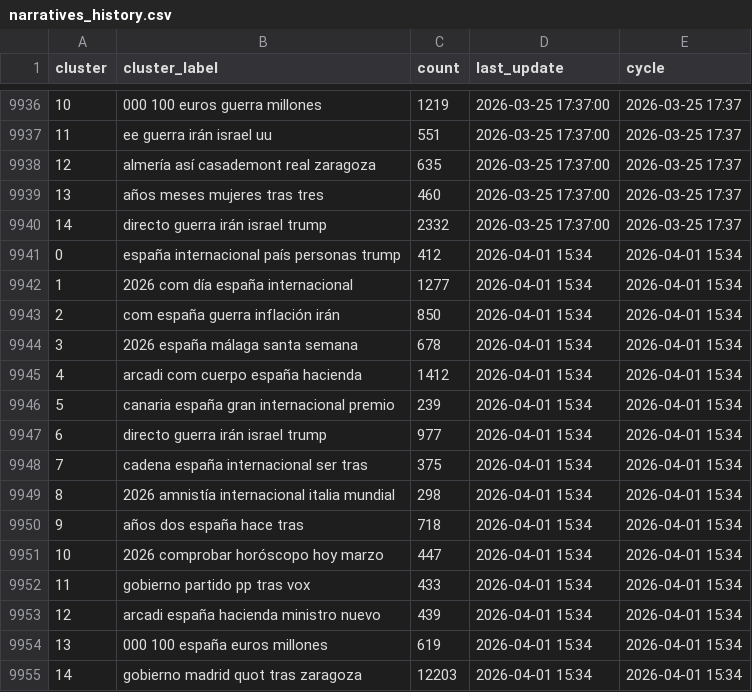
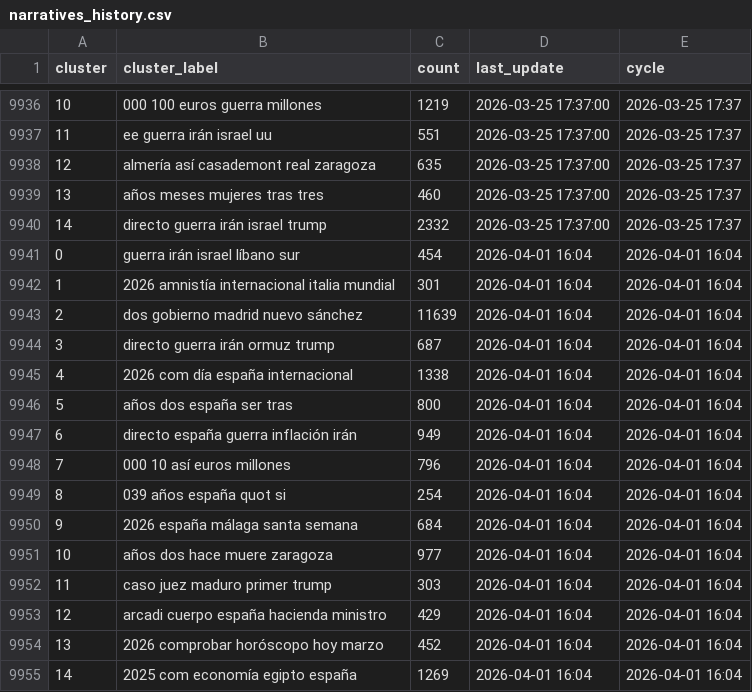
Before and after one commit to mcasrom/narrative-radar, a CSV file: data/processed/narratives_history.csv, drawn as a sheet; only a part is shown, gaps mark what is left out.

```diff
--- a/data/processed/narratives_history.csv
+++ b/data/processed/narratives_history.csv
@@ -9940,16 +9940,16 @@ cluster,cluster_label,count,last_update,cycle
 14,directo guerra irán israel trump,2332,2026-03-25 17:37:00,2026-03-25 17:37
-0,españa internacional país personas trump,412,2026-04-01 15:34,2026-04-01 15:34
-1,2026 com día españa internacional,1277,2026-04-01 15:34,2026-04-01 15:34
-2,com españa guerra inflación irán,850,2026-04-01 15:34,2026-04-01 15:34
-3,2026 españa málaga santa semana,678,2026-04-01 15:34,2026-04-01 15:34
-4,arcadi com cuerpo españa hacienda,1412,2026-04-01 15:34,2026-04-01 15:34
-5,canaria españa gran internacional premio,239,2026-04-01 15:34,2026-04-01 15:34
-6,directo guerra irán israel trump,977,2026-04-01 15:34,2026-04-01 15:34
-7,cadena españa internacional ser tras,375,2026-04-01 15:34,2026-04-01 15:34
-8,2026 amnistía internacional italia mundial,298,2026-04-01 15:34,2026-04-01 15:34
-9,años dos españa hace tras,718,2026-04-01 15:34,2026-04-01 15:34
-10,2026 comprobar horóscopo hoy marzo,447,2026-04-01 15:34,2026-04-01 15:34
-11,gobierno partido pp tras vox,433,2026-04-01 15:34,2026-04-01 15:34
-12,arcadi españa hacienda ministro nuevo,439,2026-04-01 15:34,2026-04-01 15:34
-13,000 100 españa euros millones,619,2026-04-01 15:34,2026-04-01 15:34
-14,gobierno madrid quot tras zaragoza,12203,2026-04-01 15:34,2026-04-01 15:34
+0,guerra irán israel líbano sur,454,2026-04-01 16:04,2026-04-01 16:04
+1,2026 amnistía internacional italia mundial,301,2026-04-01 16:04,2026-04-01 16:04
+2,dos gobierno madrid nuevo sánchez,11639,2026-04-01 16:04,2026-04-01 16:04
+3,directo guerra irán ormuz trump,687,2026-04-01 16:04,2026-04-01 16:04
+4,2026 com día españa internacional,1338,2026-04-01 16:04,2026-04-01 16:04
+5,años dos españa ser tras,800,2026-04-01 16:04,2026-04-01 16:04
+6,directo españa guerra inflación irán,949,2026-04-01 16:04,2026-04-01 16:04
+7,000 10 así euros millones,796,2026-04-01 16:04,2026-04-01 16:04
+8,039 años españa quot si,254,2026-04-01 16:04,2026-04-01 16:04
+9,2026 españa málaga santa semana,684,2026-04-01 16:04,2026-04-01 16:04
+10,años dos hace muere zaragoza,977,2026-04-01 16:04,2026-04-01 16:04
+11,caso juez maduro primer trump,303,2026-04-01 16:04,2026-04-01 16:04
+12,arcadi cuerpo españa hacienda ministro,429,2026-04-01 16:04,2026-04-01 16:04
+13,2026 comprobar horóscopo hoy marzo,452,2026-04-01 16:04,2026-04-01 16:04
+14,2025 com economía egipto españa,1269,2026-04-01 16:04,2026-04-01 16:04
```
Also changed, not shown: data/processed/agenda_score.csv, data/processed/coordination_alerts.csv, 27 other files.
